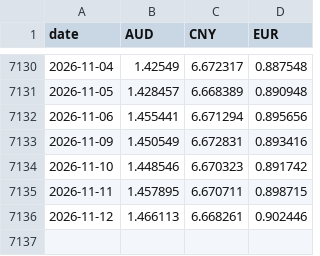
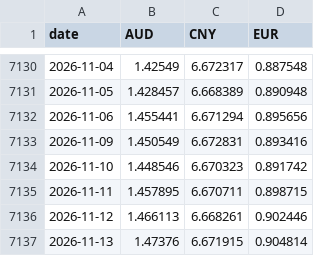
Before and after one commit to FlyQuokka/Ge_P, a CSV file: data/commodities/fx_daily.csv, drawn as a sheet; only a part is shown, gaps mark what is left out.

```diff
--- a/data/commodities/fx_daily.csv
+++ b/data/commodities/fx_daily.csv
@@ -7136 +7136,2 @@ date,AUD,CNY,EUR
 2026-11-12,1.466113,6.668261,0.902446
+2026-11-13,1.47376,6.671915,0.904814
```
Also changed, not shown: 2 other files.
